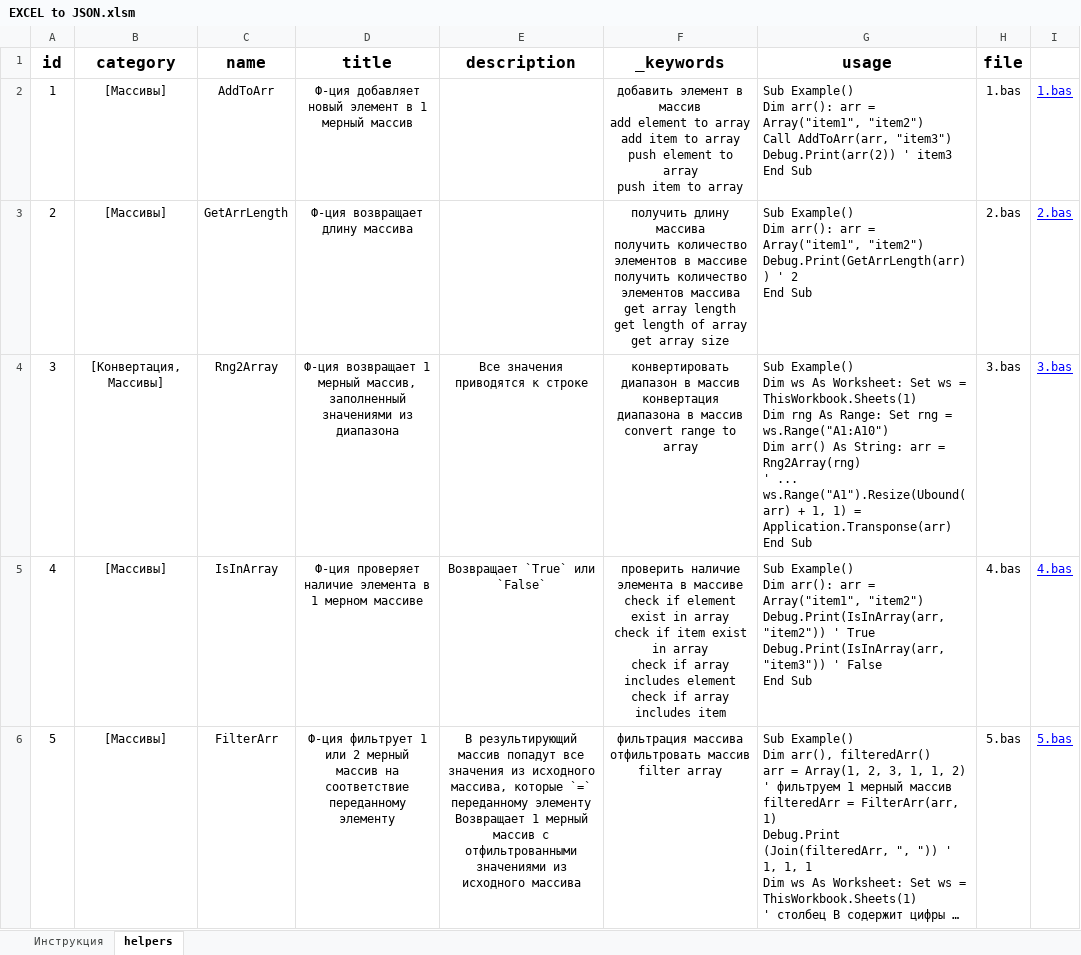
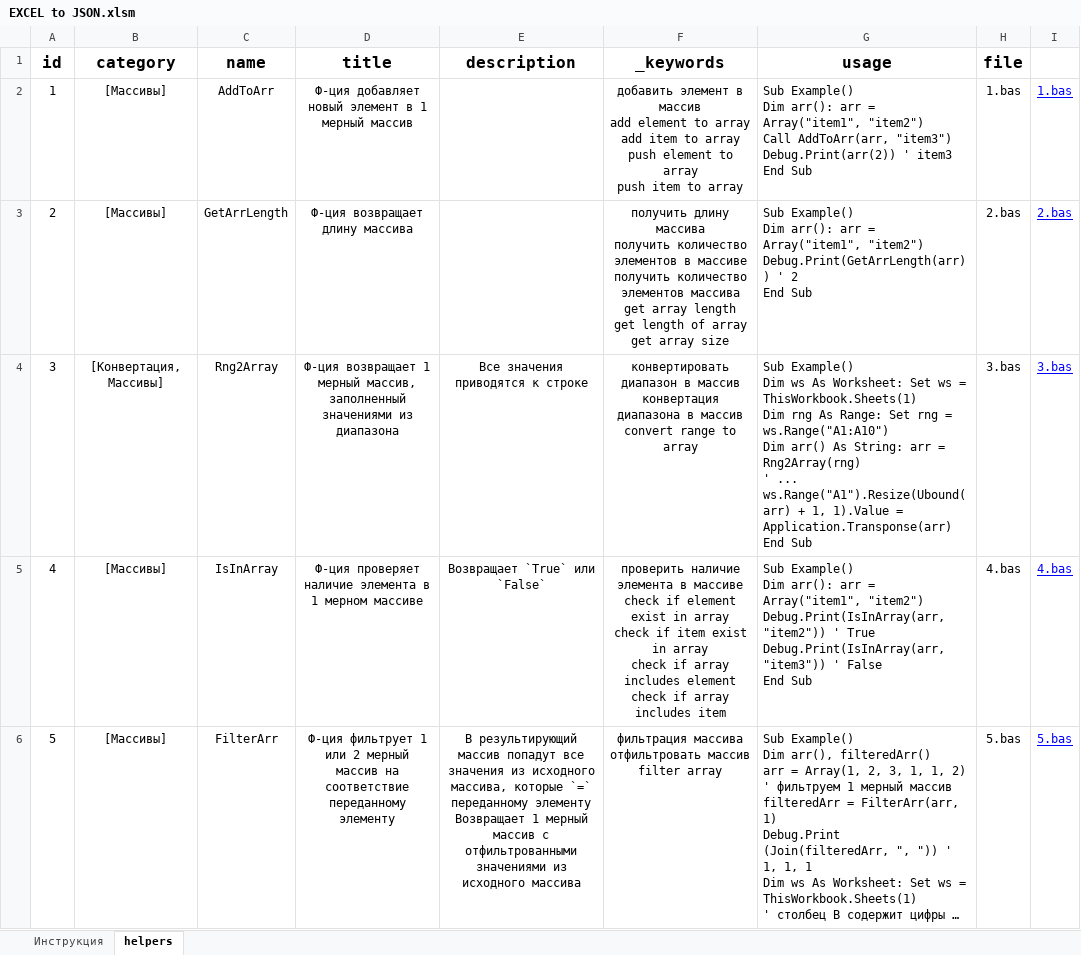
Before and after one commit to akzhar/vba-helpers-api, an Excel workbook: data/EXCEL to JSON.xlsm, sheet helpers, drawn as a sheet; only a part is shown; long unchanged cells end in …; values as stored, in another font and other column widths than the file's, no borders; table styles not drawn; the diff covers the shown part only; the diff names each change by its address in the sheet, - before the commit and + after, or states it on an @@ line.

```diff
--- a/data/EXCEL to JSON.xlsm (sheet helpers)
+++ b/data/EXCEL to JSON.xlsm (sheet helpers)
-G4 (usage): …+ 1, 1) = Application.Transponse(arr)…
+G4 (usage): …+ 1, 1).Value = Application.Transponse(arr)…
```
Also changed, not shown: 5 edited cells elsewhere in this sheet, 3 other files.
